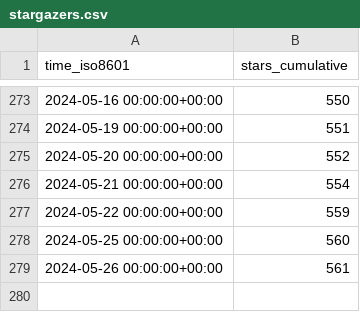
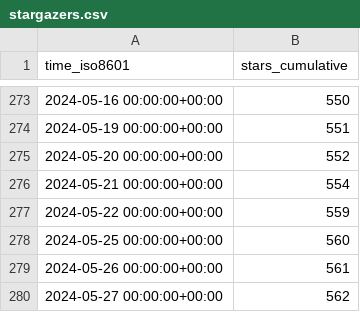
Before and after one commit to open-feature/spec, a CSV file: open-feature/spec/ghrs-data/stargazers.csv, drawn as a sheet; only a part is shown, gaps mark what is left out.

```diff
--- a/open-feature/spec/ghrs-data/stargazers.csv
+++ b/open-feature/spec/ghrs-data/stargazers.csv
@@ -279 +279,2 @@ time_iso8601,stars_cumulative
 2024-05-26 00:00:00+00:00,561
+2024-05-27 00:00:00+00:00,562
```
